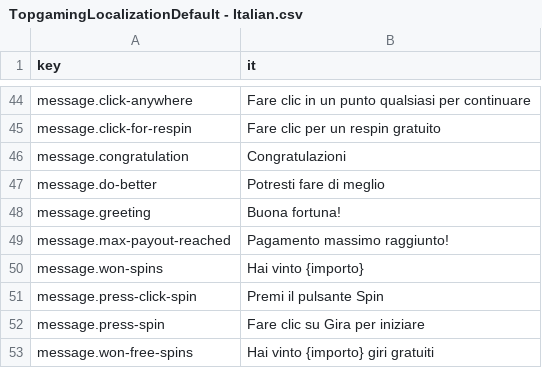
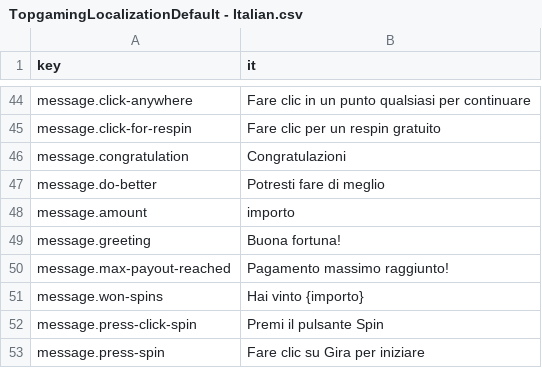
Before and after one commit to Jnlopezz/SlotsTest, a CSV file: SlotMachine/Localizations/TopgamingLocalizationDefault - Italian.csv, drawn as a sheet; only a part is shown, gaps mark what is left out; the shorter side is filled out with more unchanged rows.

Commit message:
Localization fix

```diff
--- a/SlotMachine/Localizations/TopgamingLocalizationDefault - Italian.csv
+++ b/SlotMachine/Localizations/TopgamingLocalizationDefault - Italian.csv
@@ -47,2 +47,3 @@ message.congratulation,Congratulazioni
 message.do-better,Potresti fare di meglio
+message.amount,importo
 message.greeting,Buona fortuna!
```
Also changed, not shown: SlotMachine/Localizations/TopgamingLocalizationDefault - English.csv, 5 other files.
